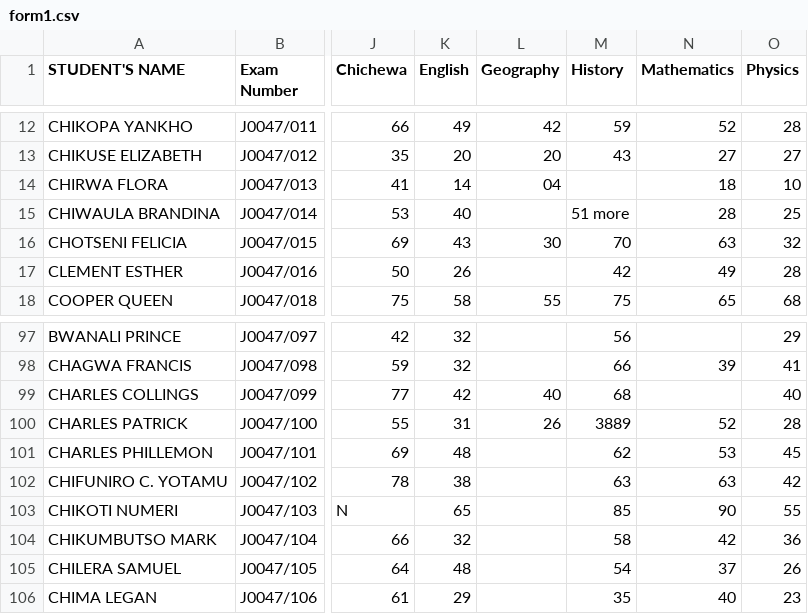
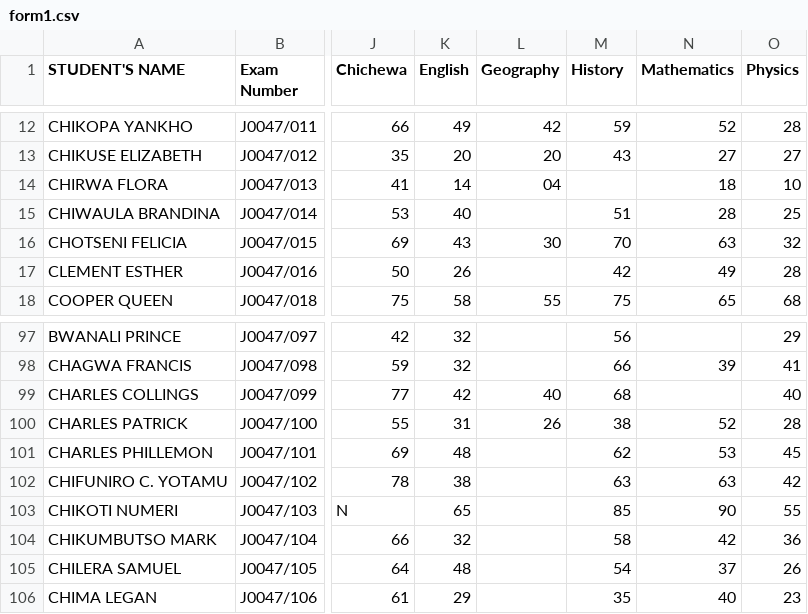
Before and after one commit to magawass/m, a CSV file: form1.csv, drawn as a sheet; only a part is shown, gaps mark what is left out; the diff names each change by its address in the sheet, - before the commit and + after, or states it on an @@ line.

Commit message:
Update: form1 - History (8/22/2026, 4:37:47 PM)

```diff
--- a/form1.csv
+++ b/form1.csv
-M15 (History): 51 more
+M15 (History): 51
-M100 (History): 3889
+M100 (History): 38
```
